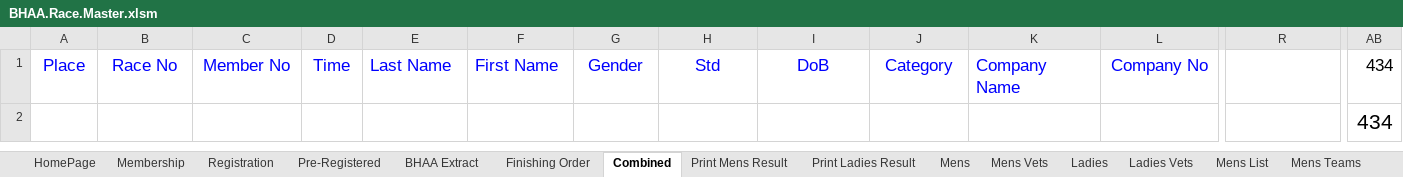
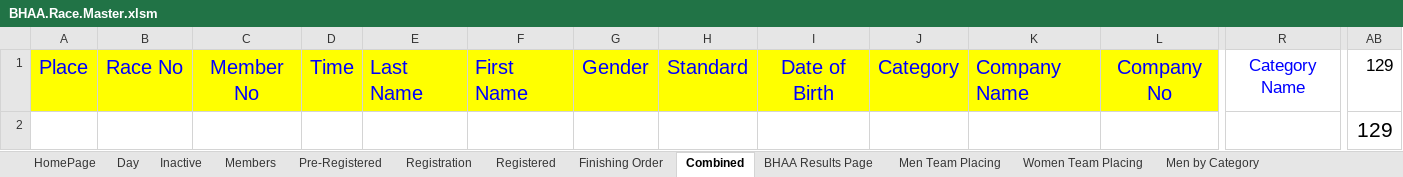
Before and after one commit to emeraldjava/bhaa-racemaster, an Excel workbook: BHAA.Race.Master.xlsm, sheet Combined, drawn as a sheet; only a part is shown, gaps mark what is left out; values as stored, in another font and other column widths than the file's, no borders; charts and pictures and conditional formats not drawn; the diff covers the shown part only; the diff names each change by its address in the sheet, - before the commit and + after, or states it on an @@ line.

```diff
--- a/BHAA.Race.Master.xlsm (sheet Combined)
+++ b/BHAA.Race.Master.xlsm (sheet Combined)
-sheet tab: Membership
+sheet tab: Members
-sheet tab: Mens
+sheet tab: Men Team Placing
-sheet tab: Mens Vets
+sheet tab: Men by Category
-sheet tab: Ladies
+sheet tab: Women Team Placing
-sheet tab: BHAA Extract
-sheet tab: Print Mens Result
-sheet tab: Print Ladies Result
+sheet tab: Day
+sheet tab: Inactive
+sheet tab: Registered
+sheet tab: BHAA Results Page
@@ sheet tab order changed: HomePage | Day | Inactive | Members | Pre-Registered | Registration | Registered | Finishing Order | Combined | BHAA Results Page | Men Team Placing | Women Team Placing | Men by Category @@
-A1:L1 fill: none
+A1:L1 fill: #FFFF00, text size: larger
-H1: Std
+H1: Standard
-I1: DoB
+I1: Date of Birth
-R1: (empty)
+R1: Category Name
-AB1:AB2: 434
+AB1:AB2: 129
```
Also changed, not shown: 2 edited cells elsewhere in this sheet, sheet HomePage, sheet Women by Category, sheet Women Team Placing, sheet Men by Category, sheet Men Team Placing, sheet Dates, 7 more sheets, other sheet tabs, hidden cells, charts or pictures.
